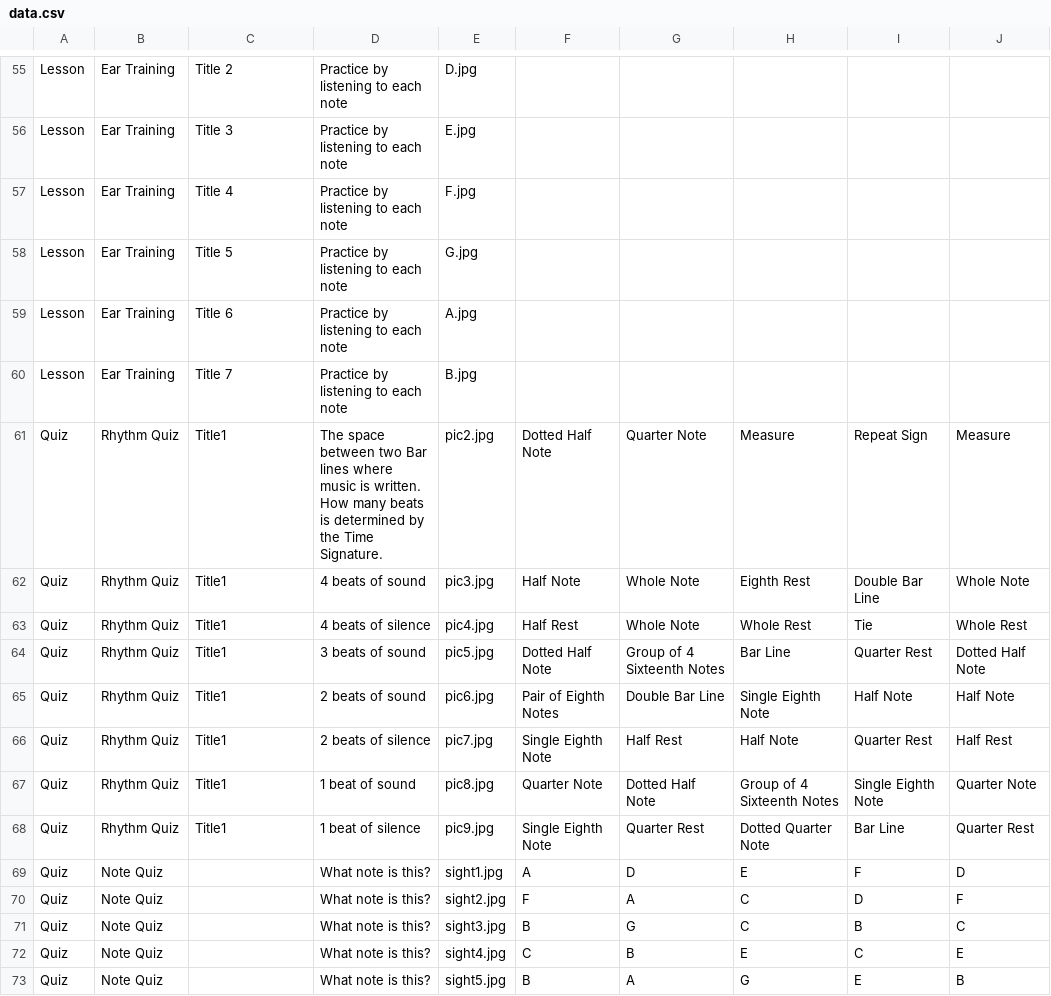
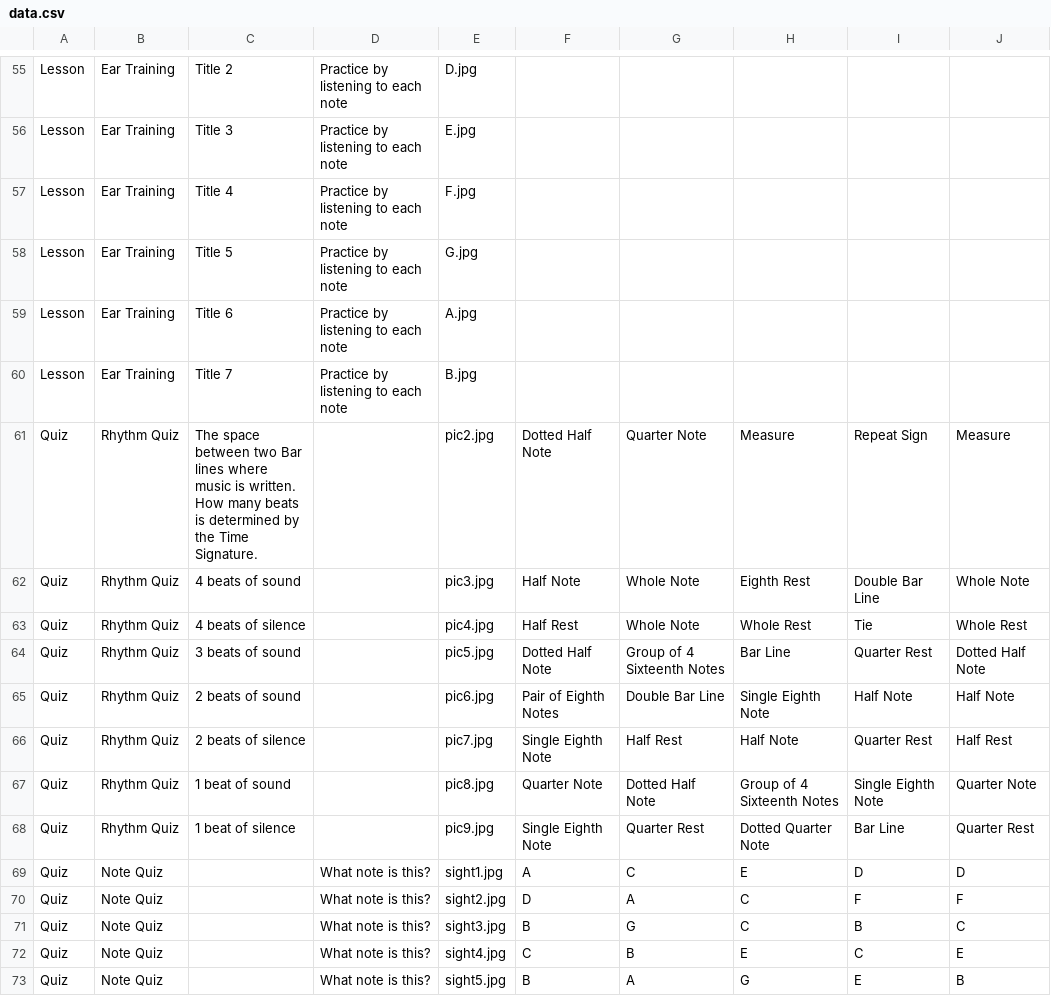
Before and after one commit to ZachKrol/MusGator, a CSV file: data.csv, drawn as a sheet; only a part is shown, gaps mark what is left out.

Commit message:
Quiz material

```diff
--- a/data.csv
+++ b/data.csv
@@ -60,12 +60,12 @@ Lesson,Ear Training,Title 6,Practice by listening to each note,A.jpg
 Lesson,Ear Training,Title 7,Practice by listening to each note,B.jpg
-Quiz,Rhythm Quiz,Title1,The space between two Bar lines where music is written. How many beats is determined by the Time Signature.,pic2.jpg,Dotted Half Note,Quarter Note,Measure,Repeat Sign,Measure
-Quiz,Rhythm Quiz,Title1,4 beats of sound,pic3.jpg,Half Note,Whole Note,Eighth Rest,Double Bar Line,Whole Note
-Quiz,Rhythm Quiz,Title1,4 beats of silence,pic4.jpg,Half Rest,Whole Note,Whole Rest,Tie,Whole Rest
-Quiz,Rhythm Quiz,Title1,3 beats of sound,pic5.jpg,Dotted Half Note,Group of 4 Sixteenth Notes,Bar Line,Quarter Rest,Dotted Half Note
-Quiz,Rhythm Quiz,Title1,2 beats of sound,pic6.jpg,Pair of Eighth Notes,Double Bar Line,Single Eighth Note,Half Note,Half Note
-Quiz,Rhythm Quiz,Title1,2 beats of silence,pic7.jpg,Single Eighth Note,Half Rest,Half Note,Quarter Rest,Half Rest
-Quiz,Rhythm Quiz,Title1,1 beat of sound,pic8.jpg,Quarter Note,Dotted Half Note,Group of 4 Sixteenth Notes,Single Eighth Note,Quarter Note
-Quiz,Rhythm Quiz,Title1,1 beat of silence,pic9.jpg,Single Eighth Note,Quarter Rest,Dotted Quarter Note,Bar Line,Quarter Rest
-Quiz,Note Quiz,,What note is this?,sight1.jpg,A,D,E,F,D
-Quiz,Note Quiz,,What note is this?,sight2.jpg,F,A,C,D,F
+Quiz,Rhythm Quiz,The space between two Bar lines where music is written. How many beats is determined by the Time Signature.,,pic2.jpg,Dotted Half Note,Quarter Note,Measure,Repeat Sign,Measure
+Quiz,Rhythm Quiz,4 beats of sound,,pic3.jpg,Half Note,Whole Note,Eighth Rest,Double Bar Line,Whole Note
+Quiz,Rhythm Quiz,4 beats of silence,,pic4.jpg,Half Rest,Whole Note,Whole Rest,Tie,Whole Rest
+Quiz,Rhythm Quiz,3 beats of sound,,pic5.jpg,Dotted Half Note,Group of 4 Sixteenth Notes,Bar Line,Quarter Rest,Dotted Half Note
+Quiz,Rhythm Quiz,2 beats of sound,,pic6.jpg,Pair of Eighth Notes,Double Bar Line,Single Eighth Note,Half Note,Half Note
+Quiz,Rhythm Quiz,2 beats of silence,,pic7.jpg,Single Eighth Note,Half Rest,Half Note,Quarter Rest,Half Rest
+Quiz,Rhythm Quiz,1 beat of sound,,pic8.jpg,Quarter Note,Dotted Half Note,Group of 4 Sixteenth Notes,Single Eighth Note,Quarter Note
+Quiz,Rhythm Quiz,1 beat of silence,,pic9.jpg,Single Eighth Note,Quarter Rest,Dotted Quarter Note,Bar Line,Quarter Rest
+Quiz,Note Quiz,,What note is this?,sight1.jpg,A,C,E,D,D
+Quiz,Note Quiz,,What note is this?,sight2.jpg,D,A,C,F,F
 Quiz,Note Quiz,,What note is this?,sight3.jpg,B,G,C,B,C
```
